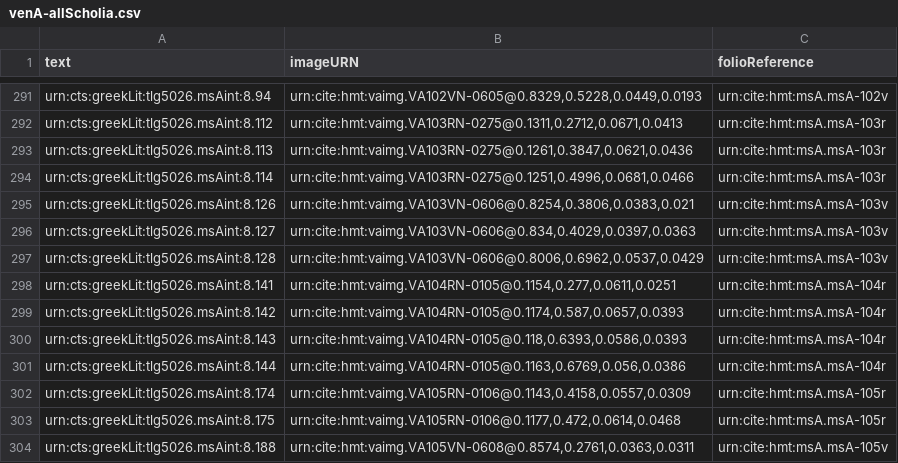
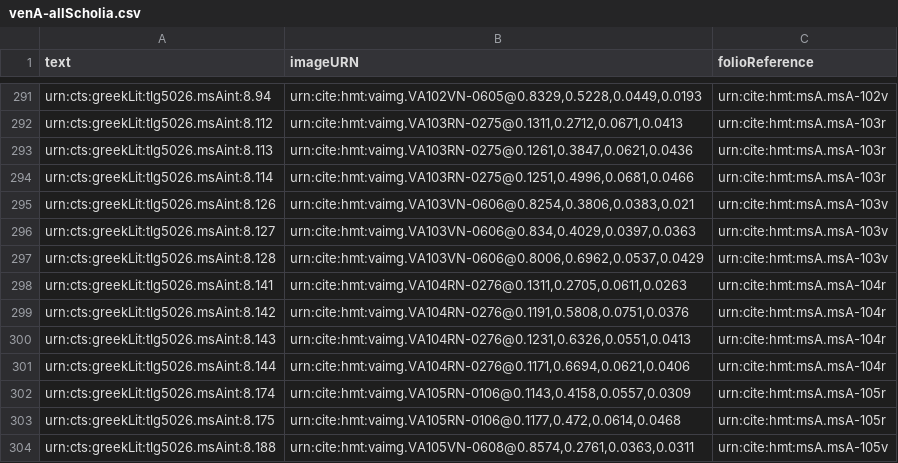
Before and after one commit to hmteditors/alums1, a CSV file: collections/venA-allScholia.csv, drawn as a sheet; only a part is shown, gaps mark what is left out.

Commit message:
Update venA-allScholia.csv
indexed interior scholia of 104r to default image

```diff
--- a/collections/venA-allScholia.csv
+++ b/collections/venA-allScholia.csv
@@ -297,6 +297,6 @@ urn:cts:greekLit:tlg5026.msAint:8.127,"urn:cite:hmt:vaimg.VA103VN-0606@0.834,0.4
 urn:cts:greekLit:tlg5026.msAint:8.128,"urn:cite:hmt:vaimg.VA103VN-0606@0.8006,0.6962,0.0537,0.0429",urn:cite:hmt:msA.msA-103v
-urn:cts:greekLit:tlg5026.msAint:8.141,"urn:cite:hmt:vaimg.VA104RN-0105@0.1154,0.277,0.0611,0.0251",urn:cite:hmt:msA.msA-104r
-urn:cts:greekLit:tlg5026.msAint:8.142,"urn:cite:hmt:vaimg.VA104RN-0105@0.1174,0.587,0.0657,0.0393",urn:cite:hmt:msA.msA-104r
-urn:cts:greekLit:tlg5026.msAint:8.143,"urn:cite:hmt:vaimg.VA104RN-0105@0.118,0.6393,0.0586,0.0393",urn:cite:hmt:msA.msA-104r
-urn:cts:greekLit:tlg5026.msAint:8.144,"urn:cite:hmt:vaimg.VA104RN-0105@0.1163,0.6769,0.056,0.0386",urn:cite:hmt:msA.msA-104r
+urn:cts:greekLit:tlg5026.msAint:8.141,"urn:cite:hmt:vaimg.VA104RN-0276@0.1311,0.2705,0.0611,0.0263",urn:cite:hmt:msA.msA-104r
+urn:cts:greekLit:tlg5026.msAint:8.142,"urn:cite:hmt:vaimg.VA104RN-0276@0.1191,0.5808,0.0751,0.0376",urn:cite:hmt:msA.msA-104r
+urn:cts:greekLit:tlg5026.msAint:8.143,"urn:cite:hmt:vaimg.VA104RN-0276@0.1231,0.6326,0.0551,0.0413",urn:cite:hmt:msA.msA-104r
+urn:cts:greekLit:tlg5026.msAint:8.144,"urn:cite:hmt:vaimg.VA104RN-0276@0.1171,0.6694,0.0621,0.0406",urn:cite:hmt:msA.msA-104r
 urn:cts:greekLit:tlg5026.msAint:8.174,"urn:cite:hmt:vaimg.VA105RN-0106@0.1143,0.4158,0.0557,0.0309",urn:cite:hmt:msA.msA-105r
```
